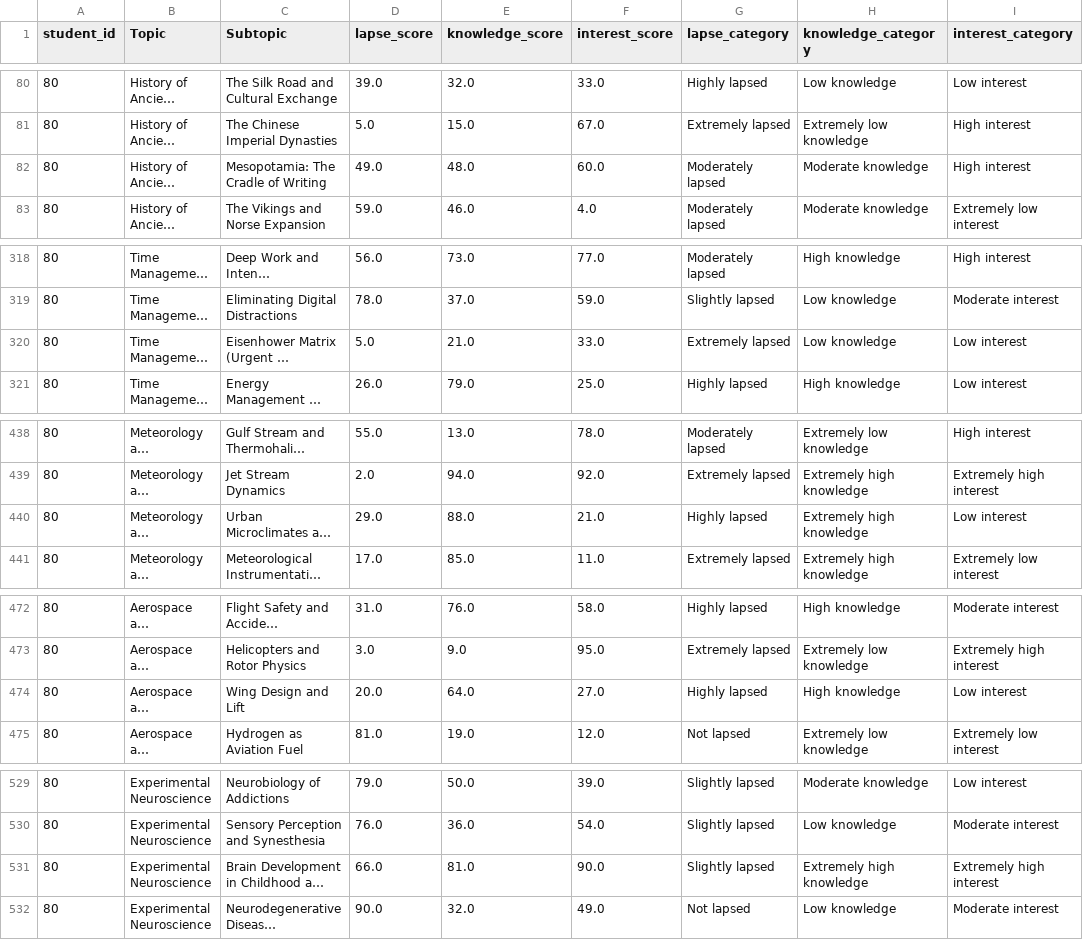
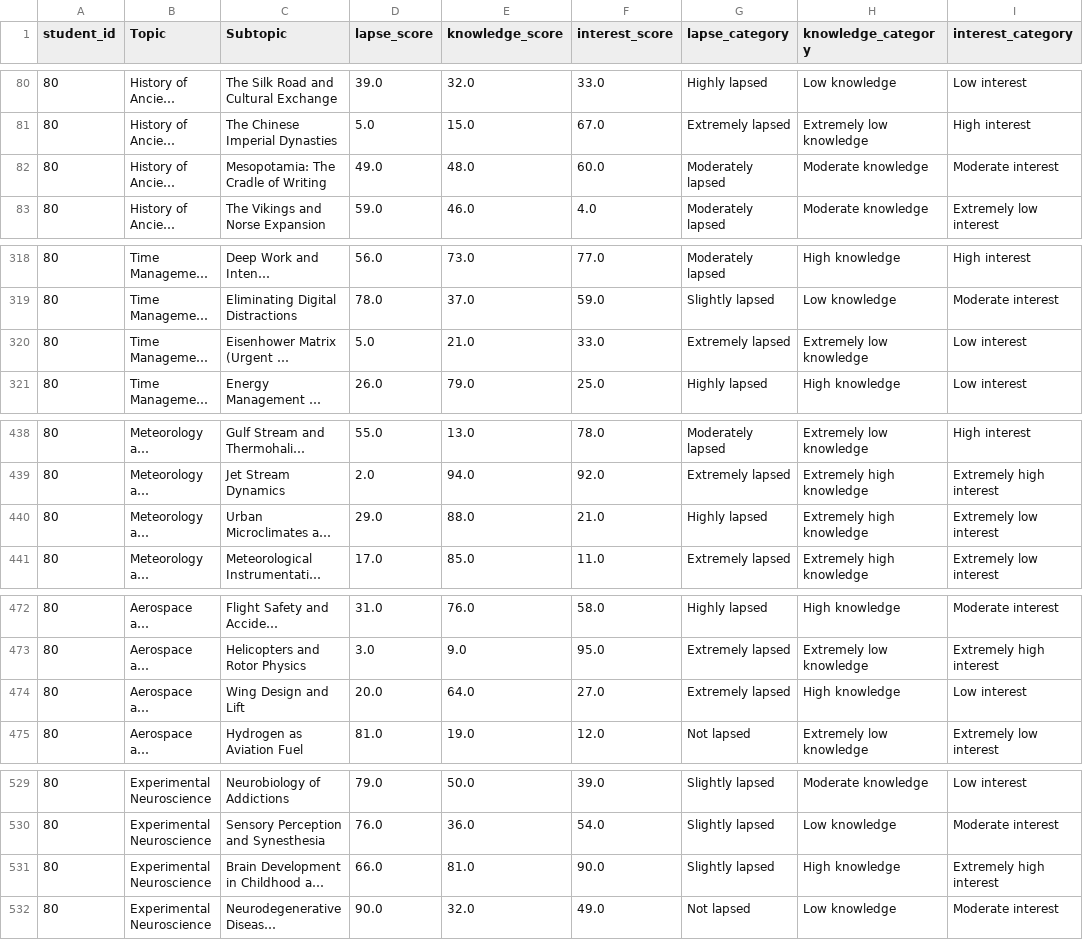
Before and after one commit to andreamurari/TesiMagistrale_NextQuerySuggestion, a CSV file: GeminiAPI_x_streamlit/context_data.csv, drawn as a sheet; only a part is shown, gaps mark what is left out; long unchanged cells end in …; the diff covers the shown part only; the diff names each change by its address in the sheet, - before the commit and + after, or states it on an @@ line.

```diff
--- a/GeminiAPI_x_streamlit/context_data.csv
+++ b/GeminiAPI_x_streamlit/context_data.csv
-I82 (interest_category): High interest
+I82 (interest_category): Moderate interest
-H320 (knowledge_category): Low knowledge
+H320 (knowledge_category): Extremely low knowledge
-I440 (interest_category): Low interest
+I440 (interest_category): Extremely low interest
-G474 (lapse_category): Highly lapsed
+G474 (lapse_category): Extremely lapsed
-H531 (knowledge_category): Extremely high knowledge
+H531 (knowledge_category): High knowledge
```
Also changed, not shown: 2 added rows, 1 removed row and 12 edited cells elsewhere in this file, GeminiAPI_x_streamlit/token_usage_log.csv, 2 other files.
